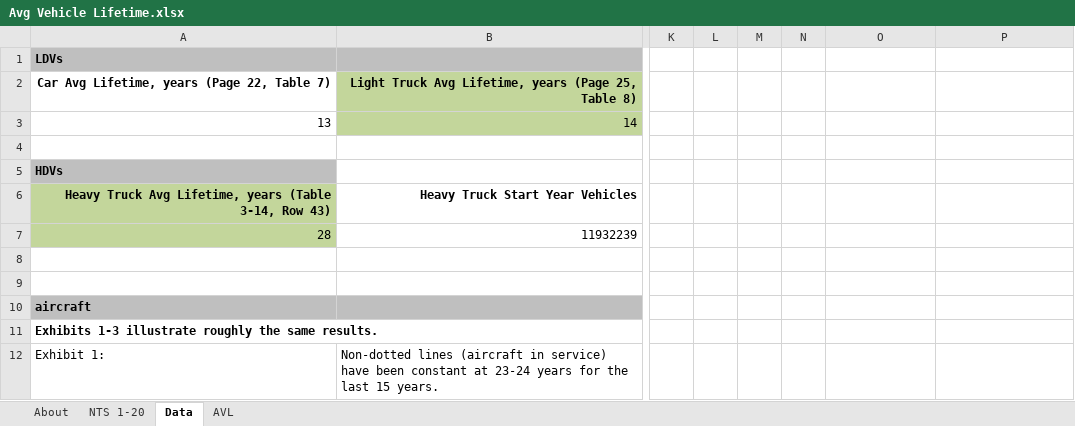
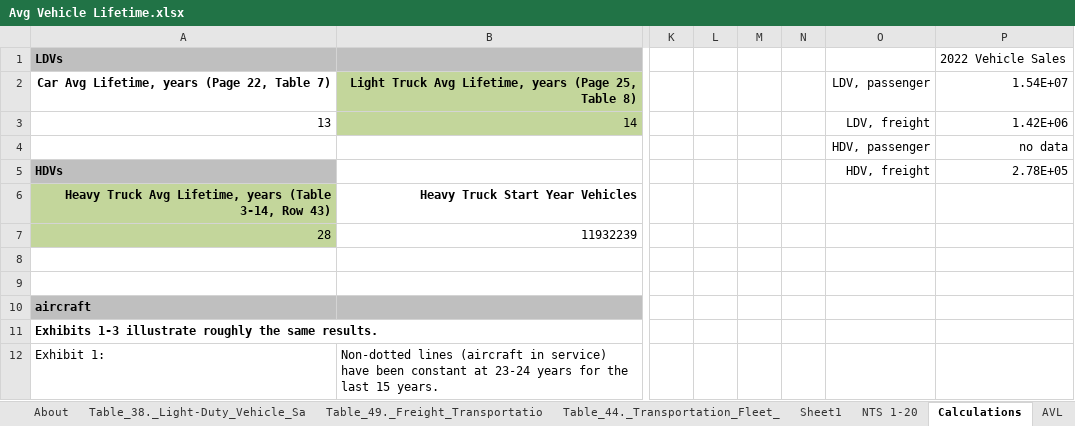
Before and after one commit to EnergyInnovation/eps-illinois, an Excel workbook: InputData/trans/AVL/Avg Vehicle Lifetime.xlsx, sheet Calculations, drawn as a sheet; only a part is shown, gaps mark what is left out; values as stored, in another font and other column widths than the file's, no borders; rows hold the shown columns only; the diff names each change by its address in the sheet, - before the commit and + after, or states it on an @@ line.

```diff
--- a/InputData/trans/AVL/Avg Vehicle Lifetime.xlsx (sheet Calculations)
+++ b/InputData/trans/AVL/Avg Vehicle Lifetime.xlsx (sheet Calculations)
-sheet tab: Data
+sheet tab: Calculations
+sheet tab: Table_38._Light-Duty_Vehicle_Sa
+sheet tab: Table_49._Freight_Transportatio
+sheet tab: Table_44._Transportation_Fleet_
+sheet tab: Sheet1
-P1 (1.54E+07): (empty)
+P1 (1.54E+07): 2022 Vehicle Sales
-O2: (empty)
+O2: LDV, passenger
-P2: (empty)
+P2: 1.54E+07
-O3 (LDV, passenger): (empty)
+O3 (LDV, passenger): LDV, freight
-P3 (1.54E+07): (empty)
+P3 (1.54E+07): 1.42E+06
-row 4: (empty)
+row 4:  |  |  |  |  |  | HDV, passenger | no data
-O5 (LDV, passenger): (empty)
+O5 (LDV, passenger): HDV, freight
-P5 (1.54E+07): (empty)
+P5 (1.54E+07): 2.78E+05
```
Also changed, not shown: sheet AVL, sheet About, formulas that keep their value, InputData/trans/SoCDTtiNTY/Share of Cargo Dist Transported that is New This Year.xlsx, InputData/trans/TTS/Transportation Technology Shareweights.xlsx, 6 other files.
